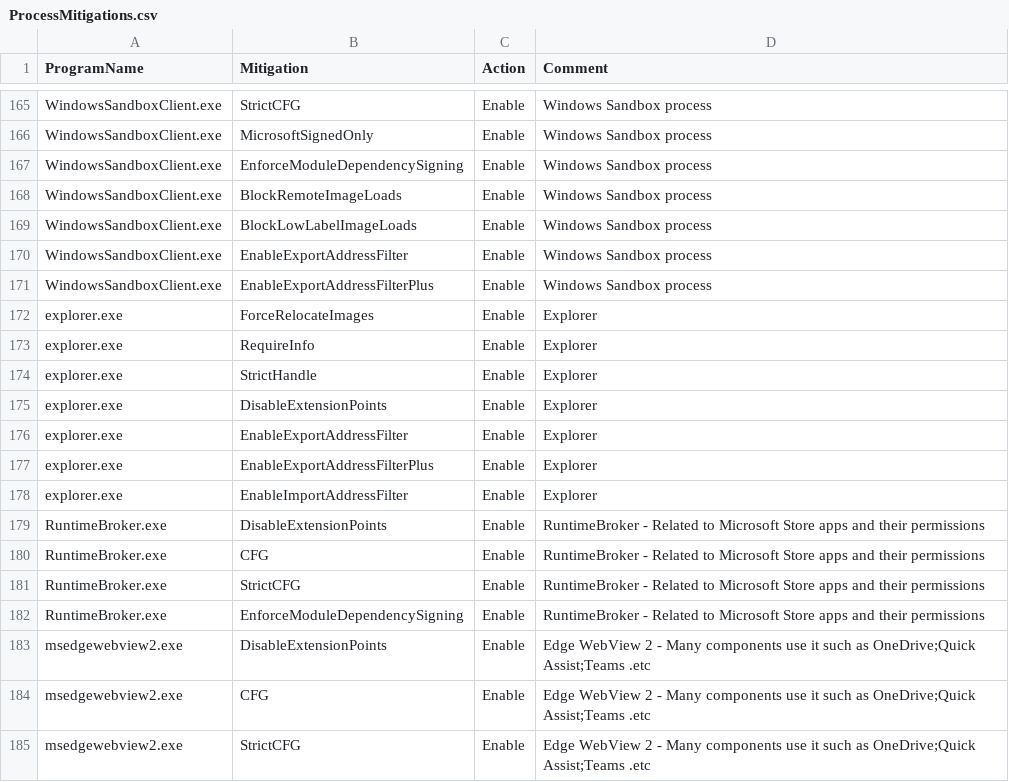
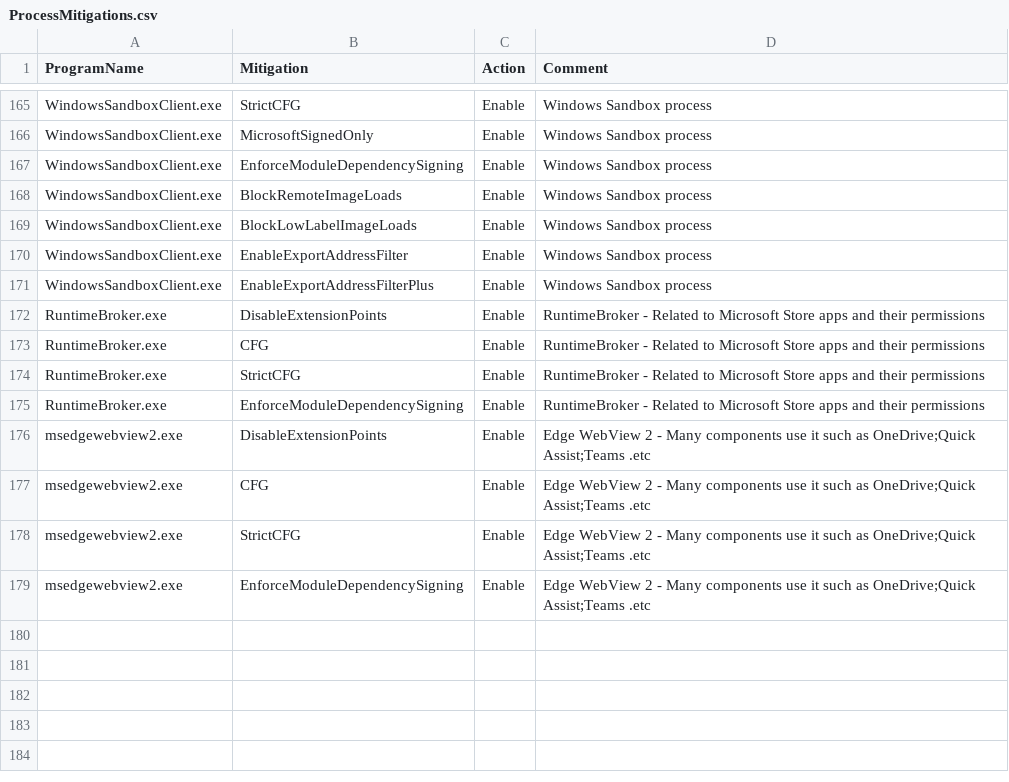
Before and after one commit to HotCakeX/Harden-Windows-Security, a CSV file: Payload/ProcessMitigations.csv, drawn as a sheet; only a part is shown, gaps mark what is left out; the shorter side is filled out with more unchanged rows.

Commit message:
Update ProcessMitigations.csv

```diff
--- a/Payload/ProcessMitigations.csv
+++ b/Payload/ProcessMitigations.csv
@@ -171,9 +171,2 @@ WindowsSandboxClient.exe,EnableExportAddressFilter,Enable,Windows Sandbox proces
 WindowsSandboxClient.exe,EnableExportAddressFilterPlus,Enable,Windows Sandbox process
-explorer.exe,ForceRelocateImages,Enable,Explorer
-explorer.exe,RequireInfo,Enable,Explorer
-explorer.exe,StrictHandle,Enable,Explorer
-explorer.exe,DisableExtensionPoints,Enable,Explorer
-explorer.exe,EnableExportAddressFilter,Enable,Explorer
-explorer.exe,EnableExportAddressFilterPlus,Enable,Explorer
-explorer.exe,EnableImportAddressFilter,Enable,Explorer
 RuntimeBroker.exe,DisableExtensionPoints,Enable,RuntimeBroker - Related to Microsoft Store apps and their permissions
```
